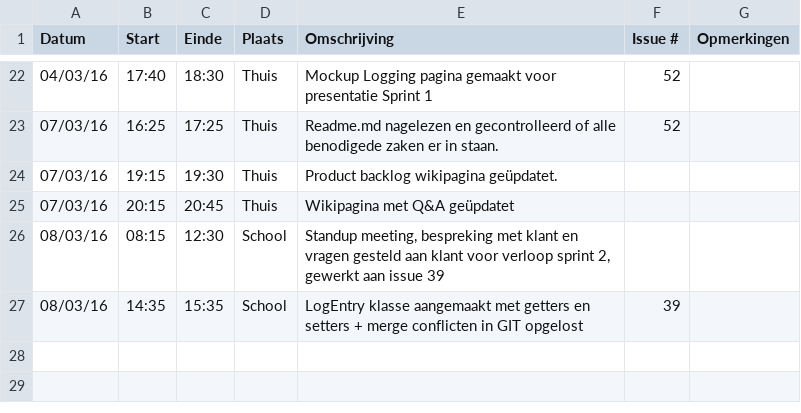
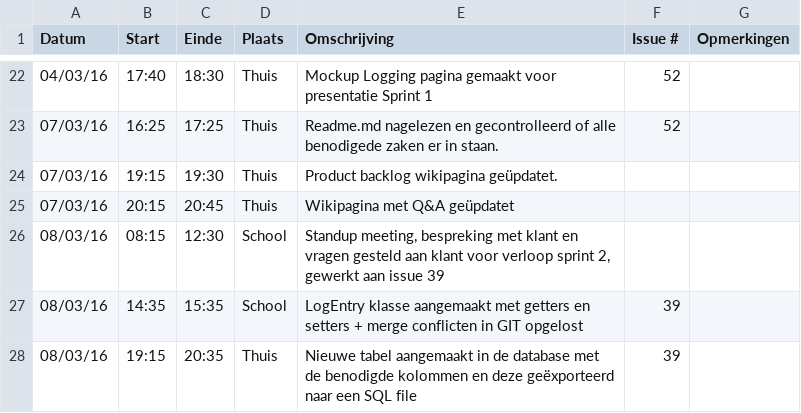
Before and after one commit to ghentlivinglab/Traffic-Travel-Time-Analyzer-4, a CSV file: Tomas-BolckmansLogboek.csv, drawn as a sheet; only a part is shown, gaps mark what is left out.

Commit message:
Logboek geüpdatet

```diff
--- a/Tomas-BolckmansLogboek.csv
+++ b/Tomas-BolckmansLogboek.csv
@@ -27 +27,2 @@ Datum,Start,Einde,Plaats,Omschrijving,Issue #,Opmerkingen
 08/03/16,14:35,15:35,School,"LogEntry klasse aangemaakt met getters en setters + merge conflicten in GIT opgelost",39,
+08/03/16,19:15,20:35,Thuis,"Nieuwe tabel aangemaakt in de database met de benodigde kolommen en deze geëxporteerd naar een SQL file",39,
```
